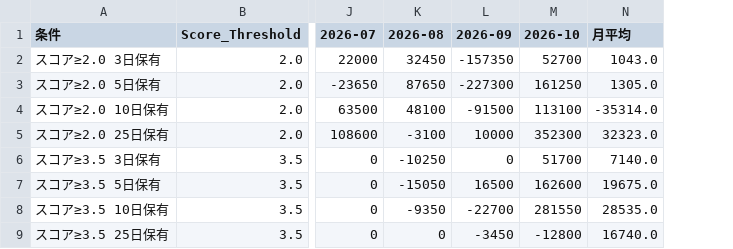
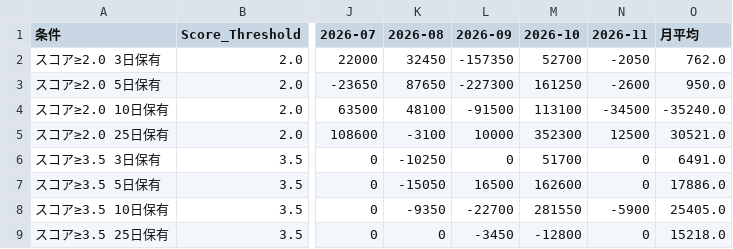
Before and after one commit to stock-bot-user64/stock-signal-ct64, a CSV file: data/backtest_monthly.csv, drawn as a sheet; only a part is shown, gaps mark what is left out; addresses are those after the commit; the diff names each change by its address in the sheet, - before the commit and + after, or states it on an @@ line.

```diff
--- a/data/backtest_monthly.csv
+++ b/data/backtest_monthly.csv
+column N (2026-11), rows 2-9: -2050 | -2600 | -34500 | 12500 | 0 | 0 | -5900 | 0
-O2 (月平均): 1043.0
+O2 (月平均): 762.0
-O3 (月平均): 1305.0
+O3 (月平均): 950.0
-O4 (月平均): -35314.0
+O4 (月平均): -35240.0
-O5 (月平均): 32323.0
+O5 (月平均): 30521.0
-O6 (月平均): 7140.0
+O6 (月平均): 6491.0
-O7 (月平均): 19675.0
+O7 (月平均): 17886.0
-O8 (月平均): 28535.0
+O8 (月平均): 25405.0
-O9 (月平均): 16740.0
+O9 (月平均): 15218.0
```
Also changed, not shown: data/backtest_by_rule.csv, data/backtest_summary.csv, 2 other files.
